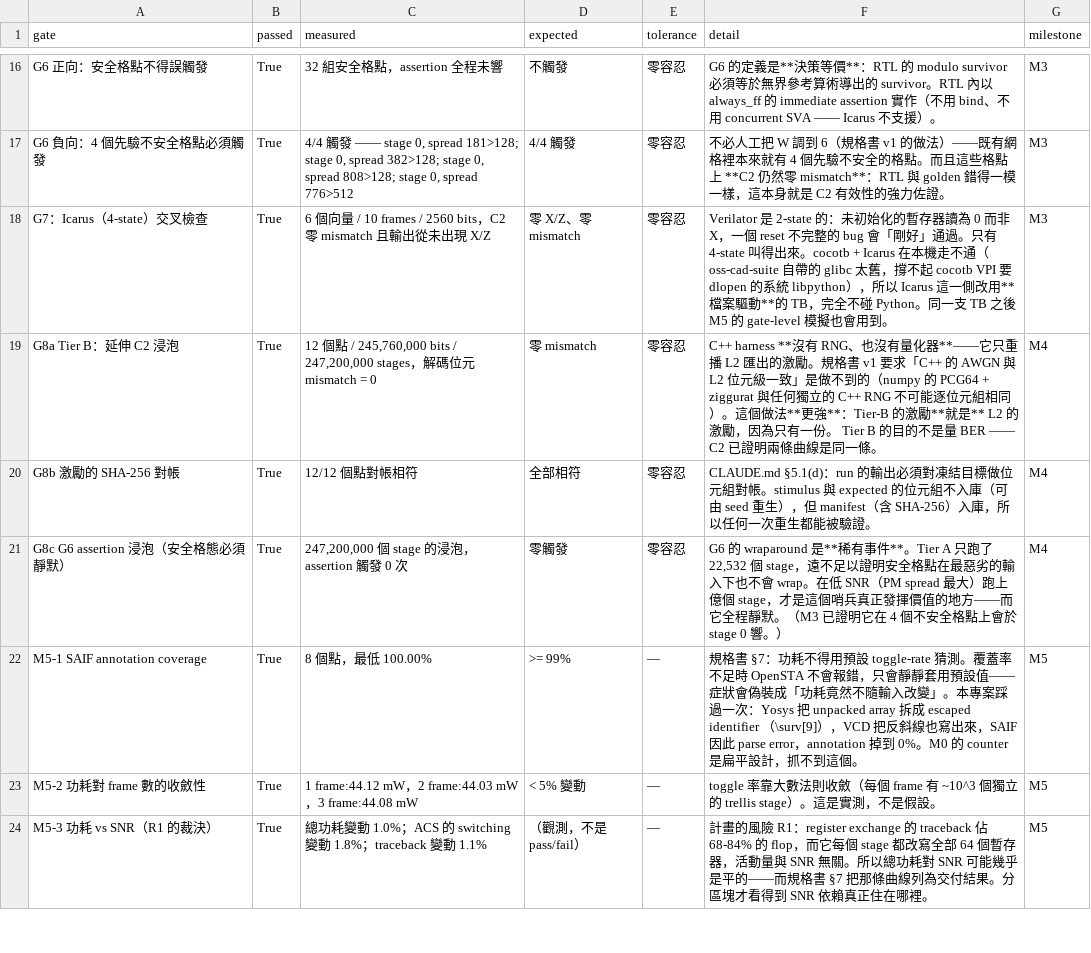
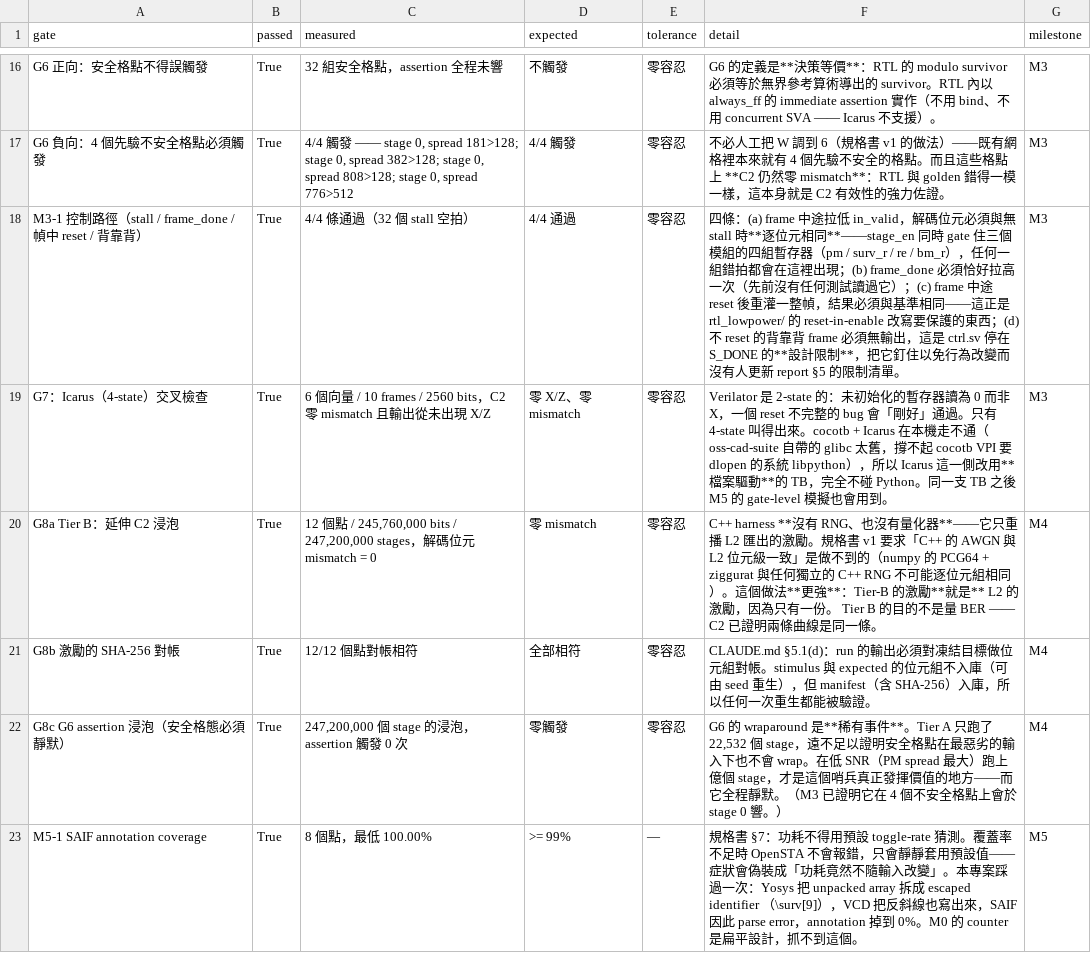
Before and after one commit to far9100/viterbi-cosim, a CSV file: data/gates.csv, drawn as a sheet; only a part is shown, gaps mark what is left out; the shorter side is filled out with more unchanged rows.

```diff
--- a/data/gates.csv
+++ b/data/gates.csv
@@ -17,2 +17,3 @@ G6 正向：安全格點不得誤觸發,True,32 組安全格點，assertion 全
 G6 負向：4 個先驗不安全格點必須觸發,True,"4/4 觸發 —— stage 0, spread 181>128; stage 0, spread 382>128; stage 0, spread 808>128; stage 0, spread 776>512",4/4 觸發,零容忍,不必人工把 W 調到 6（規格書 v1 的做法）——既有網格裡本來就有 4 個先驗不安全的格點。而且這些格點上 **C2 仍然零 mismatch**：RTL 與 golden 錯得一模一樣，這本身就是 C2 有效性的強力佐證。,M3
+M3-1 控制路徑（stall / frame_done / 幀中 reset / 背靠背）,True,4/4 條通過（32 個 stall 空拍）,4/4 通過,零容忍,四條：(a) frame 中途拉低 in_valid，解碼位元必須與無 stall 時**逐位元相同**——stage_en 同時 gate 住三個模組的四組暫存器（pm / surv_r / re / bm_r），任何一組錯拍都會在這裡出現；(b) frame_done 必須恰好拉高一次（先前沒有任何測試讀過它）；(c) frame 中途 reset 後重灌一整幀，結果必須與基準相同——這正是 rtl_lowpower/ 的 reset-in-enable 改寫要保護的東西；(d) 不 reset 的背靠背 frame 必須無輸出，這是 ctrl.sv 停在 S_DONE 的**設計限制**，把它釘住以免行為改變而沒有人更新 report §5 的限制清單。,M3
 G7：Icarus（4-state）交叉檢查,True,6 個向量 / 10 frames / 2560 bits，C2 零 mismatch 且輸出從未出現 X/Z,零 X/Z、零 mismatch,零容忍,Verilator 是 2-state 的：未初始化的暫存器讀為 0 而非 X，一個 reset 不完整的 bug 會「剛好」通過。只有 4-state 叫得出來。cocotb + Icarus 在本機走不通（oss-cad-suite 自帶的 glibc 太舊，撐不起 cocotb VPI 要 dlopen 的系統 libpython），所以 Icarus 這一側改用**檔案驅動**的 TB，完全不碰 Python。同一支 TB 之後 M5 的 gate-level 模擬也會用到。,M3
```
Also changed, not shown: 9 other files.
